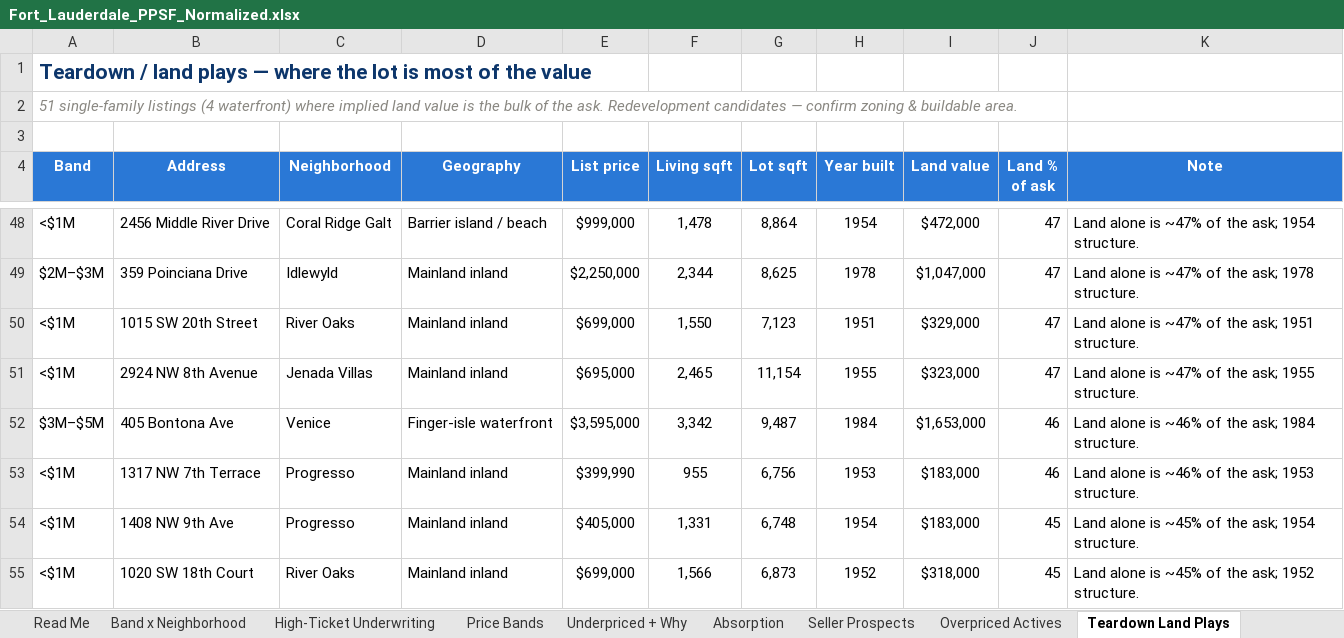
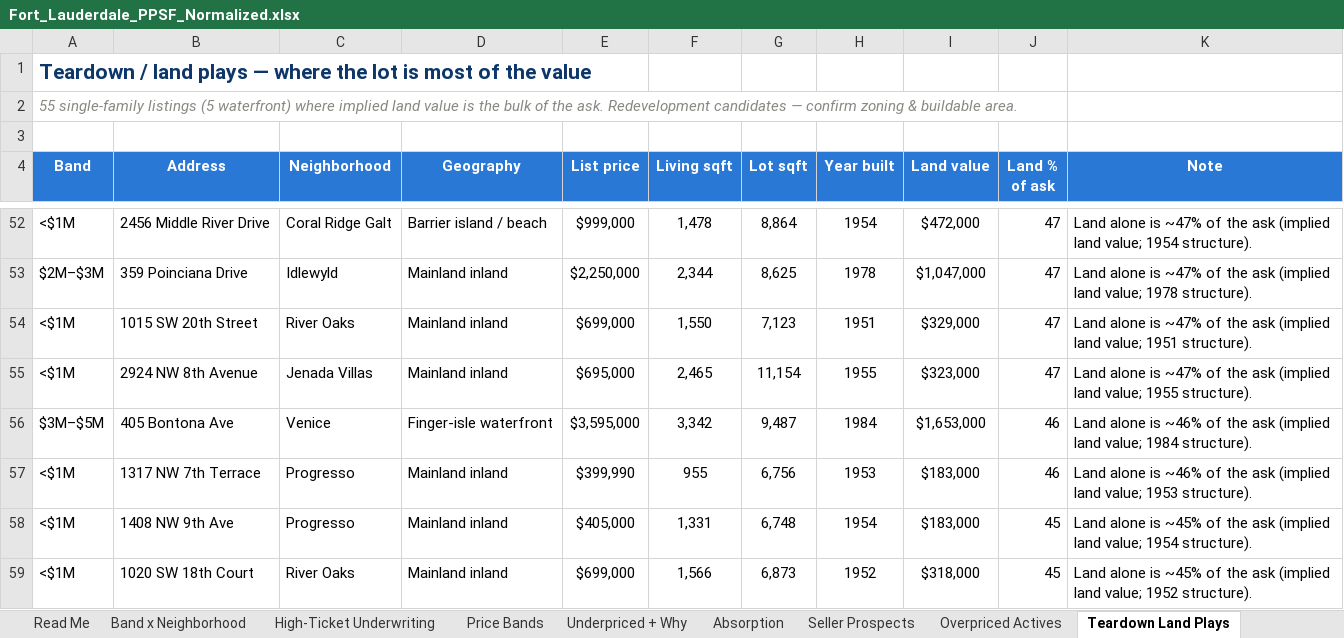
Before and after one commit to aidanesimire-ops/Aida-respository, an Excel workbook: outputs/Fort_Lauderdale_PPSF_Normalized.xlsx, sheet Teardown Land Plays, drawn as a sheet; only a part is shown, gaps mark what is left out; values as stored, in another font and other column widths than the file's, no borders; conditional formats not drawn; addresses are those after the commit; the diff covers the shown part only; the diff names each change by its address in the sheet, - before the commit and + after, or states it on an @@ line.

```diff
--- a/outputs/Fort_Lauderdale_PPSF_Normalized.xlsx (sheet Teardown Land Plays)
+++ b/outputs/Fort_Lauderdale_PPSF_Normalized.xlsx (sheet Teardown Land Plays)
-A2 (Band): 51 single-family listings (4 waterfront) where…
+A2 (Band): 55 single-family listings (5 waterfront) where…
-K52 (Note): …of the ask; 1954 structure.
+K52 (Note): …of the ask (implied land value; 1954 structure).
-K53 (Note): …of the ask; 1978 structure.
+K53 (Note): …of the ask (implied land value; 1978 structure).
-K54 (Note): …of the ask; 1951 structure.
+K54 (Note): …of the ask (implied land value; 1951 structure).
-K55 (Note): …of the ask; 1955 structure.
+K55 (Note): …of the ask (implied land value; 1955 structure).
-K56 (Note): …of the ask; 1984 structure.
+K56 (Note): …of the ask (implied land value; 1984 structure).
-K57 (Note): …of the ask; 1953 structure.
+K57 (Note): …of the ask (implied land value; 1953 structure).
-K58 (Note): …of the ask; 1954 structure.
+K58 (Note): …of the ask (implied land value; 1954 structure).
-K59 (Note): …of the ask; 1952 structure.
+K59 (Note): …of the ask (implied land value; 1952 structure).
```
Also changed, not shown: 15 added rows, 11 removed rows and 32 edited cells elsewhere in this sheet, sheet Index, other sheet tabs, 33 other files.
